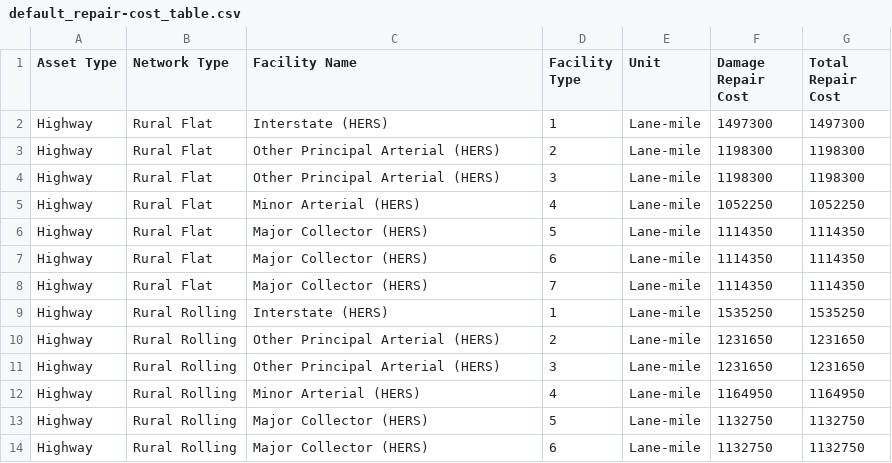
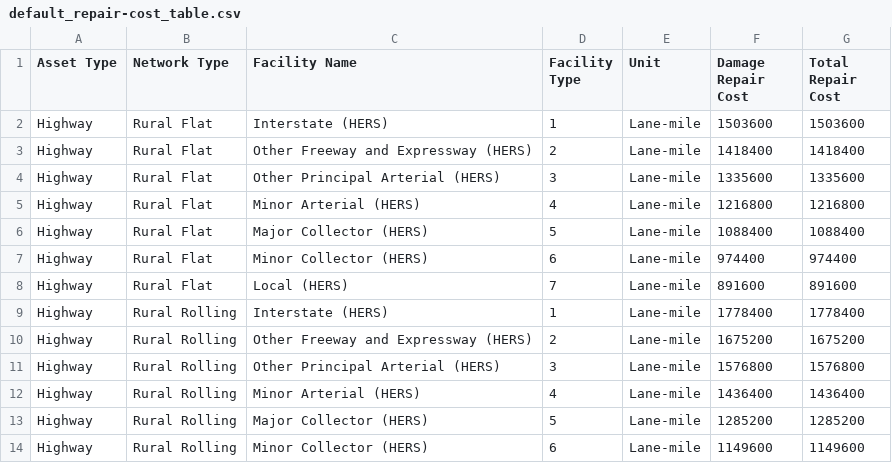
Before and after one commit to VolpeUSDOT/RDR-Public, a CSV file: config/default_repair-cost_table.csv, drawn as a sheet; only a part is shown; the diff covers the shown part only.

```diff
--- a/config/default_repair-cost_table.csv
+++ b/config/default_repair-cost_table.csv
@@ -1,14 +1,14 @@
 Asset Type,Network Type,Facility Name,Facility Type,Unit,Damage Repair Cost,Total Repair Cost
-Highway,Rural Flat,Interstate (HERS),1,Lane-mile,1497300,1497300
-Highway,Rural Flat,Other Principal Arterial (HERS),2,Lane-mile,1198300,1198300
-Highway,Rural Flat,Other Principal Arterial (HERS),3,Lane-mile,1198300,1198300
-Highway,Rural Flat,Minor Arterial (HERS),4,Lane-mile,1052250,1052250
-Highway,Rural Flat,Major Collector (HERS),5,Lane-mile,1114350,1114350
-Highway,Rural Flat,Major Collector (HERS),6,Lane-mile,1114350,1114350
-Highway,Rural Flat,Major Collector (HERS),7,Lane-mile,1114350,1114350
-Highway,Rural Rolling,Interstate (HERS),1,Lane-mile,1535250,1535250
-Highway,Rural Rolling,Other Principal Arterial (HERS),2,Lane-mile,1231650,1231650
-Highway,Rural Rolling,Other Principal Arterial (HERS),3,Lane-mile,1231650,1231650
-Highway,Rural Rolling,Minor Arterial (HERS),4,Lane-mile,1164950,1164950
-Highway,Rural Rolling,Major Collector (HERS),5,Lane-mile,1132750,1132750
-Highway,Rural Rolling,Major Collector (HERS),6,Lane-mile,1132750,1132750
+Highway,Rural Flat,Interstate (HERS),1,Lane-mile,1503600,1503600
+Highway,Rural Flat,Other Freeway and Expressway (HERS),2,Lane-mile,1418400,1418400
+Highway,Rural Flat,Other Principal Arterial (HERS),3,Lane-mile,1335600,1335600
+Highway,Rural Flat,Minor Arterial (HERS),4,Lane-mile,1216800,1216800
+Highway,Rural Flat,Major Collector (HERS),5,Lane-mile,1088400,1088400
+Highway,Rural Flat,Minor Collector (HERS),6,Lane-mile,974400,974400
+Highway,Rural Flat,Local (HERS),7,Lane-mile,891600,891600
+Highway,Rural Rolling,Interstate (HERS),1,Lane-mile,1778400,1778400
+Highway,Rural Rolling,Other Freeway and Expressway (HERS),2,Lane-mile,1675200,1675200
+Highway,Rural Rolling,Other Principal Arterial (HERS),3,Lane-mile,1576800,1576800
+Highway,Rural Rolling,Minor Arterial (HERS),4,Lane-mile,1436400,1436400
+Highway,Rural Rolling,Major Collector (HERS),5,Lane-mile,1285200,1285200
+Highway,Rural Rolling,Minor Collector (HERS),6,Lane-mile,1149600,1149600
```
Also changed, not shown: 110 edited cells elsewhere in this file, config/parameters_lookup.csv, 15 other files.
